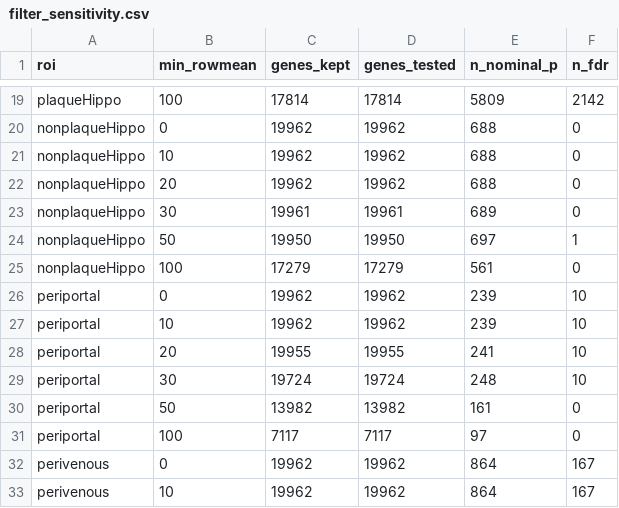
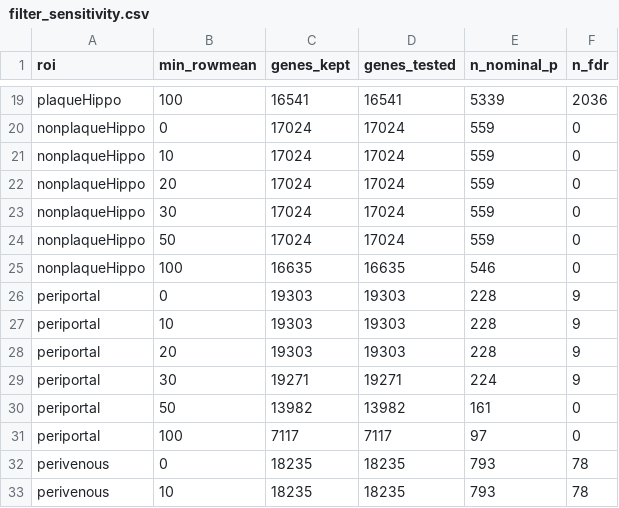
Before and after one commit to ashleyduche/liver-brain-alcohol-geomx-animal-aware, a CSV file: results/filter_sensitivity.csv, drawn as a sheet; only a part is shown, gaps mark what is left out; the diff covers the shown part only; the diff names each change by its address in the sheet, - before the commit and + after, or states it on an @@ line.

```diff
--- a/results/filter_sensitivity.csv
+++ b/results/filter_sensitivity.csv
-C19 (genes_kept): 17814
+C19 (genes_kept): 16541
-D19 (genes_tested): 17814
+D19 (genes_tested): 16541
-E19 (n_nominal_p): 5809
+E19 (n_nominal_p): 5339
-F19 (n_fdr): 2142
+F19 (n_fdr): 2036
-C20:C22 (genes_kept): 19962
+C20:C22 (genes_kept): 17024
-D20:D22 (genes_tested): 19962
+D20:D22 (genes_tested): 17024
-E20:E22 (n_nominal_p): 688
+E20:E22 (n_nominal_p): 559
-C23 (genes_kept): 19961
+C23 (genes_kept): 17024
-D23 (genes_tested): 19961
+D23 (genes_tested): 17024
-E23 (n_nominal_p): 689
+E23 (n_nominal_p): 559
-C24 (genes_kept): 19950
+C24 (genes_kept): 17024
-D24 (genes_tested): 19950
+D24 (genes_tested): 17024
-E24 (n_nominal_p): 697
+E24 (n_nominal_p): 559
-F24 (n_fdr): 1
+F24 (n_fdr): 0
-C25 (genes_kept): 17279
+C25 (genes_kept): 16635
-D25 (genes_tested): 17279
+D25 (genes_tested): 16635
-E25 (n_nominal_p): 561
+E25 (n_nominal_p): 546
-C26:C27 (genes_kept): 19962
+C26:C27 (genes_kept): 19303
-D26:D27 (genes_tested): 19962
+D26:D27 (genes_tested): 19303
-E26:E27 (n_nominal_p): 239
+E26:E27 (n_nominal_p): 228
-F26:F29 (n_fdr): 10
+F26:F29 (n_fdr): 9
-C28 (genes_kept): 19955
+C28 (genes_kept): 19303
-D28 (genes_tested): 19955
+D28 (genes_tested): 19303
-E28 (n_nominal_p): 241
+E28 (n_nominal_p): 228
-C29 (genes_kept): 19724
+C29 (genes_kept): 19271
-D29 (genes_tested): 19724
+D29 (genes_tested): 19271
-E29 (n_nominal_p): 248
+E29 (n_nominal_p): 224
-C32:C33 (genes_kept): 19962
+C32:C33 (genes_kept): 18235
-D32:D33 (genes_tested): 19962
+D32:D33 (genes_tested): 18235
-E32:E33 (n_nominal_p): 864
+E32:E33 (n_nominal_p): 793
-F32:F33 (n_fdr): 167
+F32:F33 (n_fdr): 78
```
Also changed, not shown: 65 edited cells elsewhere in this file, results/dge_summary.csv, results/label_swap_check.csv, 34 other files.
